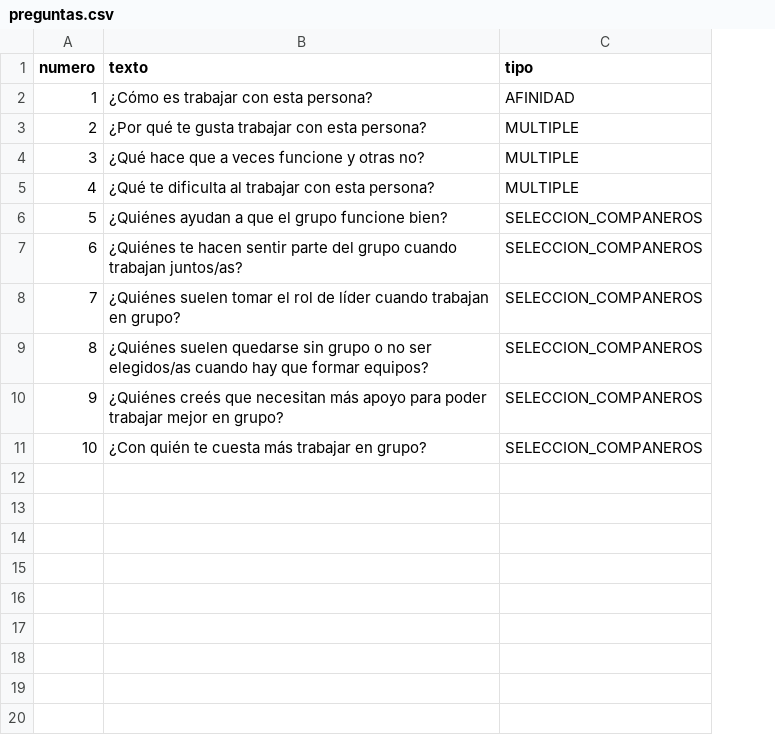
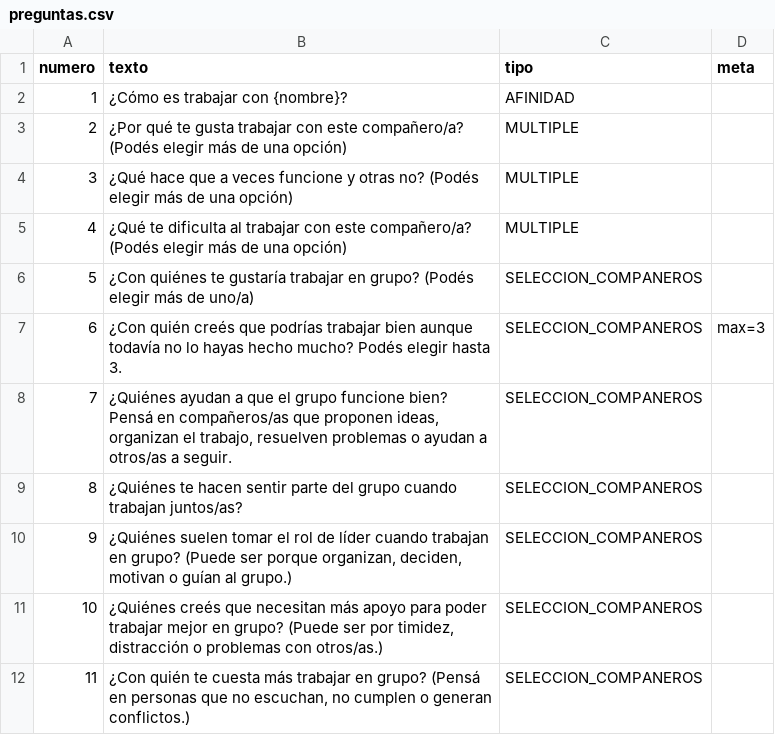
Before and after one commit to martinferreiraHCA/sociogramas-2.0, a CSV file: data/preguntas.csv, drawn as a sheet; removed rows and columns are numbered as before the commit, all else as after; the diff names each change by its address in the sheet, - before the commit and + after, or states it on an @@ line.

```diff
--- a/data/preguntas.csv
+++ b/data/preguntas.csv
+column D (meta), empty
-B2 (texto): ¿Cómo es trabajar con esta persona?
+B2 (texto): ¿Cómo es trabajar con {nombre}?
-B3 (texto): …trabajar con esta persona?
+B3 (texto): …trabajar con este compañero/a? (Podés elegir más de una opción)
-B4 (texto): …otras no?
+B4 (texto): …otras no? (Podés elegir más de una opción)
-B5 (texto): …trabajar con esta persona?
+B5 (texto): …trabajar con este compañero/a? (Podés elegir más de una opción)
+row 6: 5 | ¿Con quiénes te gustaría trabajar en grupo? (Podés elegir más de uno/a) | SELECCION_COMPANEROS
+row 7: 6 | ¿Con quién creés que podrías trabajar bien aunque todavía no lo hayas hecho mucho? Podés elegir hasta 3. | SELECCION_COMPANEROS | max=3
@@ column A (numero) renumbered from row 8 down @@
-B8 (texto): …funcione bien?
+B8 (texto): …funcione bien? Pensá en compañeros/as que proponen ideas, organizan el trabajo, resuelven problemas o ayudan a otros/as a seguir.
-B10 (texto): …en grupo?
+B10 (texto): …en grupo? (Puede ser porque organizan, deciden, motivan o guían al grupo.)
-row 9: 8 | ¿Quiénes suelen quedarse sin grupo o no ser elegidos/as cuando hay que formar equipos? | SELECCION_COMPANEROS
-B11 (texto): …en grupo?
+B11 (texto): …en grupo? (Puede ser por timidez, distracción o problemas con otros/as.)
-B12 (texto): …en grupo?
+B12 (texto): …en grupo? (Pensá en personas que no escuchan, no cumplen o generan conflictos.)
```
Also changed, not shown: data/opciones.csv, 3 other files.
